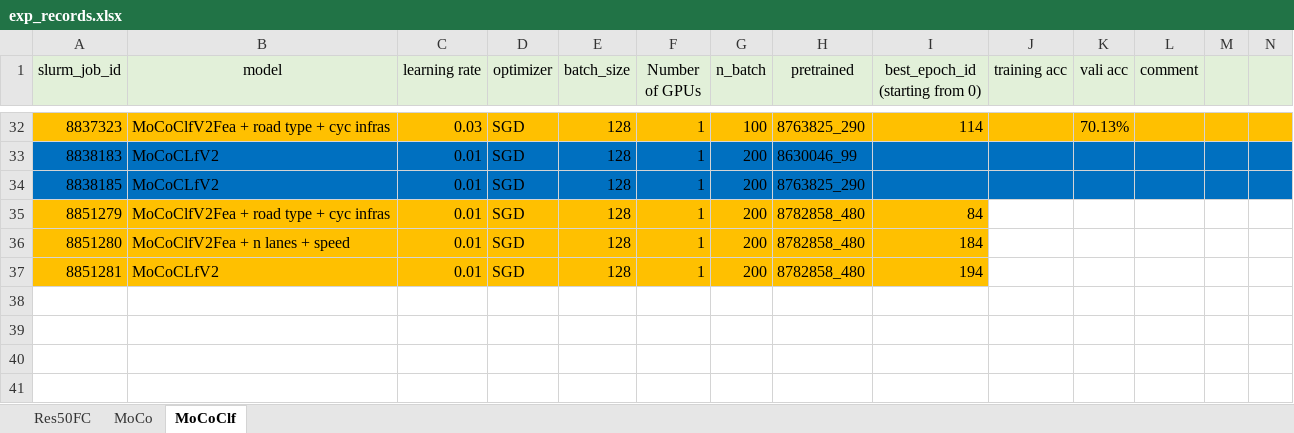
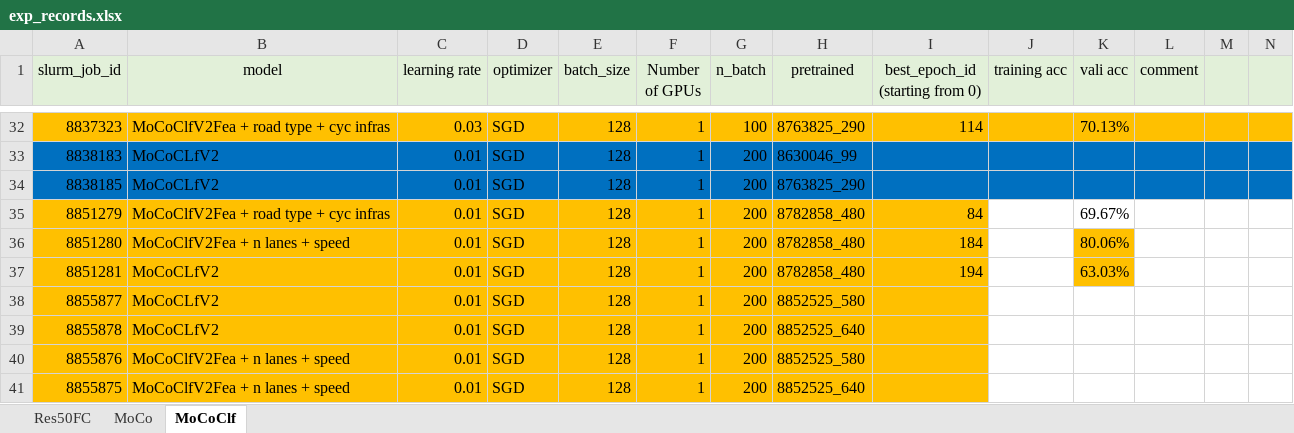
Before and after one commit to lin-bo/AutoLTS, an Excel workbook: res/exp_records.xlsx, sheet MoCoClf, drawn as a sheet; only a part is shown, gaps mark what is left out; values as stored, in another font and other column widths than the file's, no borders; rows hold the shown columns only; the diff names each change by its address in the sheet, - before the commit and + after, or states it on an @@ line.

```diff
--- a/res/exp_records.xlsx (sheet MoCoClf)
+++ b/res/exp_records.xlsx (sheet MoCoClf)
-K35 (vali acc): (empty)
+K35 (vali acc): 69.67%
-K36 (vali acc): (empty)
+K36 (vali acc): 80.06%
-K36:K37 fill: none
+K36:K37 fill: #FFC000
-K37 (vali acc): (empty)
+K37 (vali acc): 63.03%
+row 38: 8855877 | MoCoCLfV2 | 0.01 | SGD | 128 | 1 | 200 | 8852525_580
+row 39: 8855878 | MoCoCLfV2 | 0.01 | SGD | 128 | 1 | 200 | 8852525_640
+row 40: 8855876 | MoCoClfV2Fea + n lanes + speed | 0.01 | SGD | 128 | 1 | 200 | 8852525_580
+row 41: 8855875 | MoCoClfV2Fea + n lanes + speed | 0.01 | SGD | 128 | 1 | 200 | 8852525_640
```
Also changed, not shown: sheet MoCo, 6 other files.
